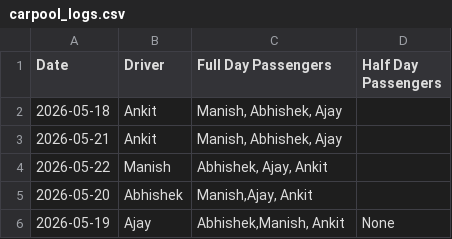
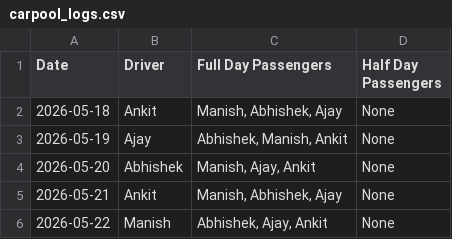
Before and after one commit to manishtripathiirman-collab/carpool-app, a CSV file: carpool_logs.csv, drawn as a sheet.

Commit message:
Update carpool_logs.csv

```diff
--- a/carpool_logs.csv
+++ b/carpool_logs.csv
@@ -1,6 +1,6 @@
 Date,Driver,Full Day Passengers,Half Day Passengers
-2026-05-18,Ankit,"Manish, Abhishek, Ajay",
-2026-05-21,Ankit,"Manish, Abhishek, Ajay",
-2026-05-22,Manish,"Abhishek, Ajay, Ankit",
-2026-05-20,Abhishek,"Manish,Ajay, Ankit",
-2026-05-19,Ajay,"Abhishek,Manish, Ankit",None
+2026-05-18,Ankit,"Manish, Abhishek, Ajay",None
+2026-05-19,Ajay,"Abhishek, Manish, Ankit",None
+2026-05-20,Abhishek,"Manish, Ajay, Ankit",None
+2026-05-21,Ankit,"Manish, Abhishek, Ajay",None
+2026-05-22,Manish,"Abhishek, Ajay, Ankit",None
```
